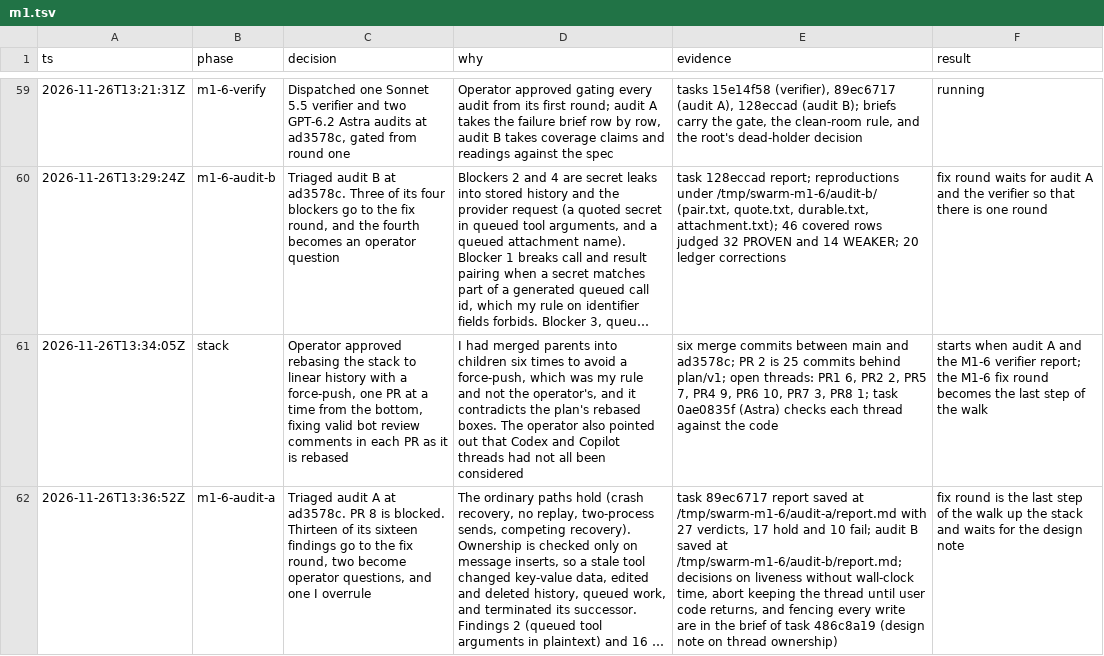
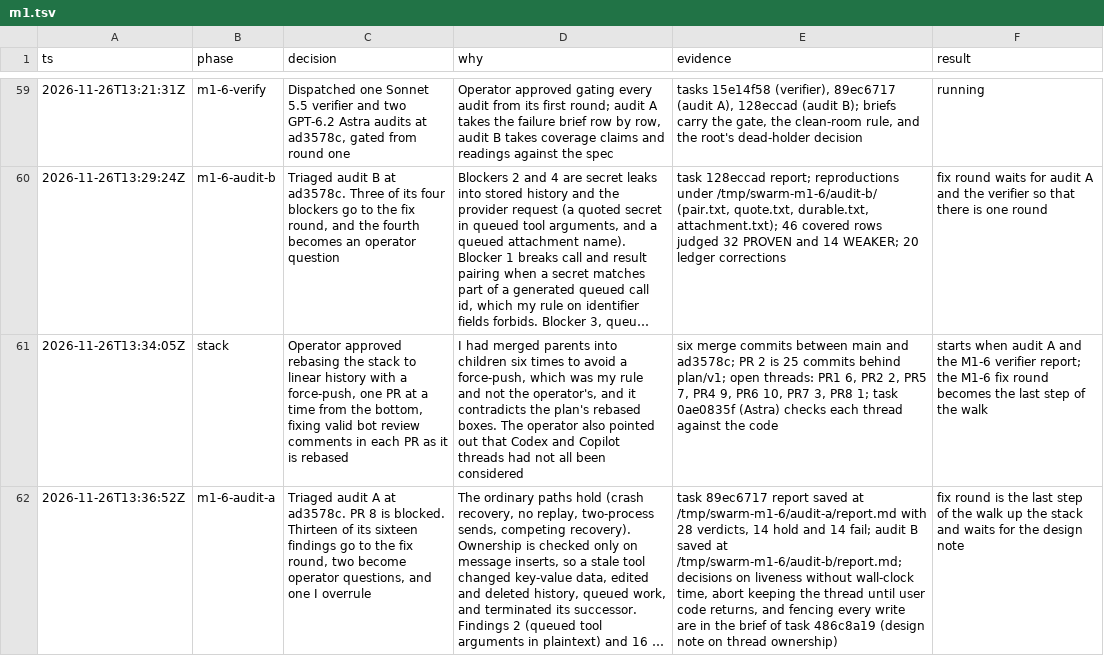
Before and after one commit to zacharytamas/spindle-runtime, a TSV file: docs/plans/trail/m1.tsv, drawn as a sheet; only a part is shown, gaps mark what is left out; long unchanged cells end in …; the diff names each change by its address in the sheet, - before the commit and + after, or states it on an @@ line.

Commit message:
Correct the verdict counts in the audit A trail entry

```diff
--- a/docs/plans/trail/m1.tsv
+++ b/docs/plans/trail/m1.tsv
-E62 (evidence): …/tmp/swarm-m1-6/audit-a/report.md with 27 verdicts, 17 hold and 10 fail; audit…
+E62 (evidence): …/tmp/swarm-m1-6/audit-a/report.md with 28 verdicts, 14 hold and 14 fail; audit…
```
